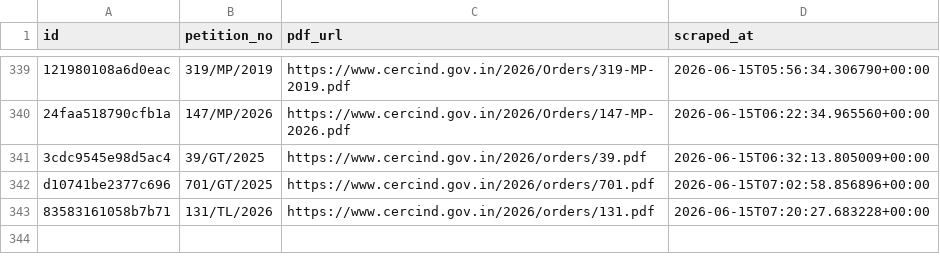
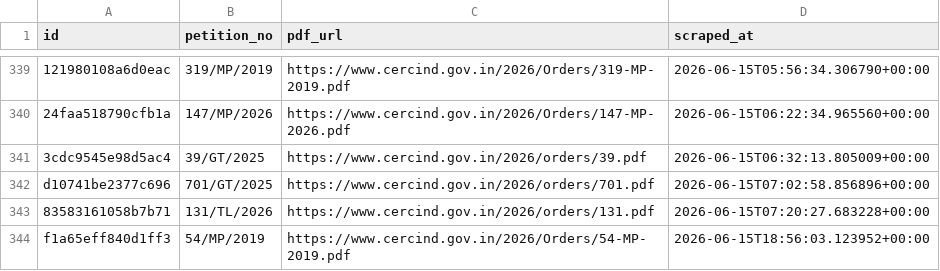
Before and after one commit to anannya-pramank/trilegal-cerc-updates, a CSV file: cerc/cerc_orders_master.csv, drawn as a sheet; only a part is shown, gaps mark what is left out.

```diff
--- a/cerc/cerc_orders_master.csv
+++ b/cerc/cerc_orders_master.csv
@@ -343 +343,2 @@ d10741be2377c696,701/GT/2025,https://www.cercind.gov.in/2026/orders/701.pdf,2026
 83583161058b7b71,131/TL/2026,https://www.cercind.gov.in/2026/orders/131.pdf,2026-06-15T07:20:27.683228+00:00
+f1a65eff840d1ff3,54/MP/2019,https://www.cercind.gov.in/2026/Orders/54-MP-2019.pdf,2026-06-15T18:56:03.123952+00:00
```
Also changed, not shown: 2 other files.
